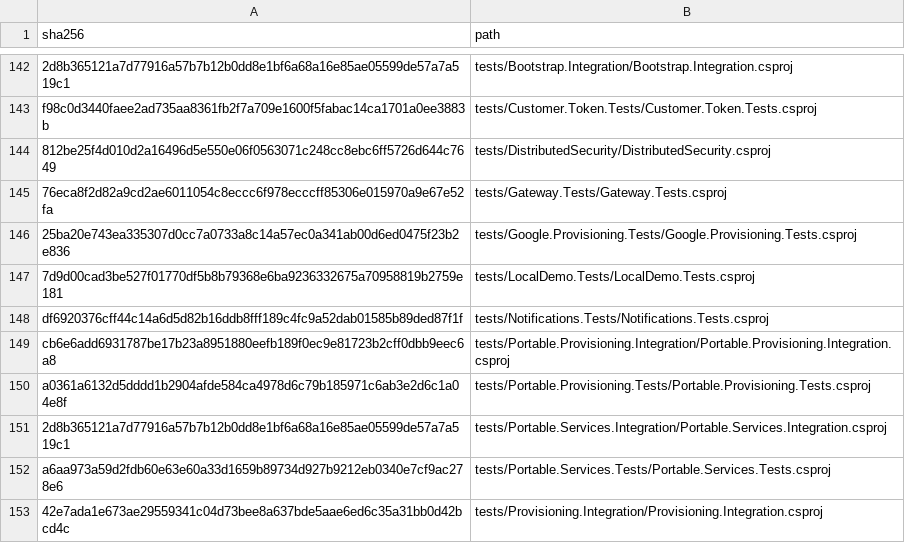
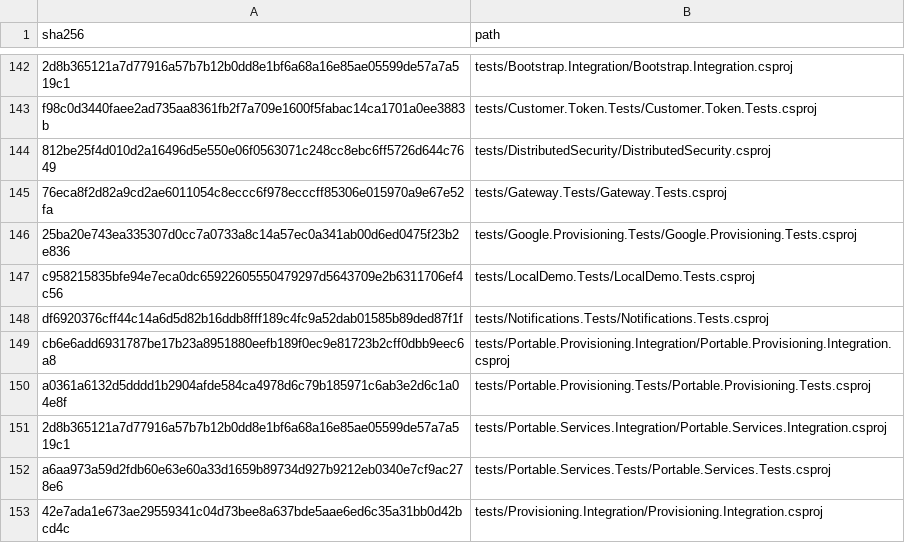
Before and after one commit to osman-kabasakal/multi-tenant-commerce-platform, a CSV file: docs/licenses/inputs.csv, drawn as a sheet; only a part is shown, gaps mark what is left out.

```diff
--- a/docs/licenses/inputs.csv
+++ b/docs/licenses/inputs.csv
@@ -146,3 +146,3 @@ f98c0d3440faee2ad735aa8361fb2f7a709e1600f5fabac14ca1701a0ee3883b,tests/Customer.
 25ba20e743ea335307d0cc7a0733a8c14a57ec0a341ab00d6ed0475f23b2e836,tests/Google.Provisioning.Tests/Google.Provisioning.Tests.csproj
-7d9d00cad3be527f01770df5b8b79368e6ba9236332675a70958819b2759e181,tests/LocalDemo.Tests/LocalDemo.Tests.csproj
+c958215835bfe94e7eca0dc65922605550479297d5643709e2b6311706ef4c56,tests/LocalDemo.Tests/LocalDemo.Tests.csproj
 df6920376cff44c14a6d5d82b16ddb8fff189c4fc9a52dab01585b89ded87f1f,tests/Notifications.Tests/Notifications.Tests.csproj
```
Also changed, not shown: 4 other files.
